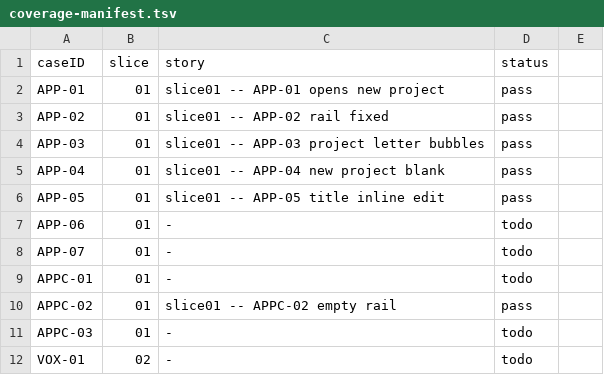
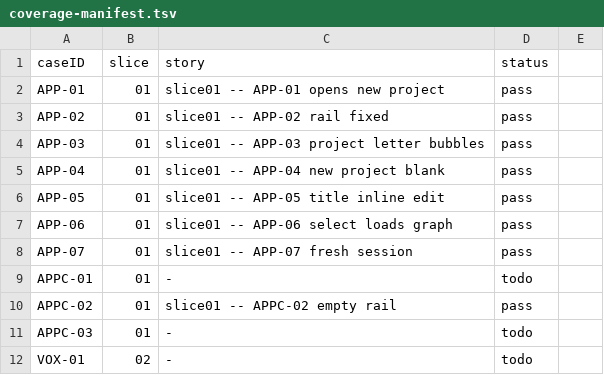
Before and after one commit to penwoodj/whitt, a TSV file: docs/feature-requirements/validation/coverage-manifest.tsv, drawn as a sheet; only a part is shown.

Commit message:
feat(app-shell): Project load/switch state (APP-06, APP-07)

```diff
--- a/docs/feature-requirements/validation/coverage-manifest.tsv
+++ b/docs/feature-requirements/validation/coverage-manifest.tsv
@@ -6,4 +6,4 @@ APP-04	01	slice01 -- APP-04 new project blank	pass
 APP-05	01	slice01 -- APP-05 title inline edit	pass
-APP-06	01	-	todo
-APP-07	01	-	todo
+APP-06	01	slice01 -- APP-06 select loads graph	pass
+APP-07	01	slice01 -- APP-07 fresh session	pass
 APPC-01	01	-	todo
```
Also changed, not shown: 4 other files.
